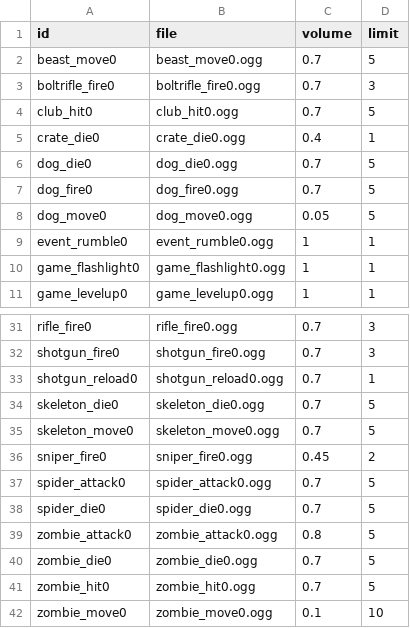
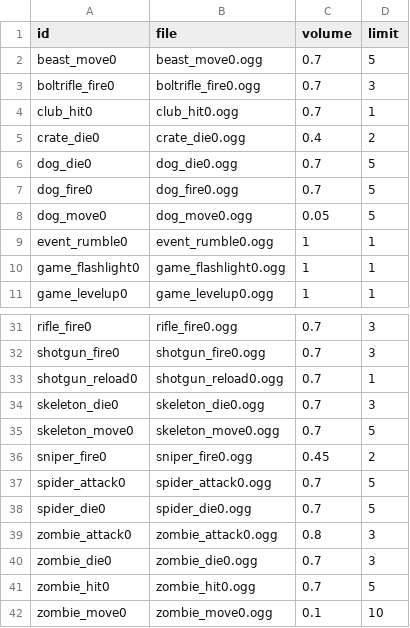
Before and after one commit to ololoken/emptyclip, a TSV file: working/tables/sounds.tsv, drawn as a sheet; only a part is shown, gaps mark what is left out.

```diff
--- a/working/tables/sounds.tsv
+++ b/working/tables/sounds.tsv
@@ -3,4 +3,4 @@ beast_move0	beast_move0.ogg	0.7	5
 boltrifle_fire0	boltrifle_fire0.ogg	0.7	3
-club_hit0	club_hit0.ogg	0.7	5
-crate_die0	crate_die0.ogg	0.4	1
+club_hit0	club_hit0.ogg	0.7	1
+crate_die0	crate_die0.ogg	0.4	2
 dog_die0	dog_die0.ogg	0.7	5
@@ -33,3 +33,3 @@ shotgun_fire0	shotgun_fire0.ogg	0.7	3
 shotgun_reload0	shotgun_reload0.ogg	0.7	1
-skeleton_die0	skeleton_die0.ogg	0.7	5
+skeleton_die0	skeleton_die0.ogg	0.7	3
 skeleton_move0	skeleton_move0.ogg	0.7	5
@@ -38,4 +38,4 @@ spider_attack0	spider_attack0.ogg	0.7	5
 spider_die0	spider_die0.ogg	0.7	5
-zombie_attack0	zombie_attack0.ogg	0.8	5
-zombie_die0	zombie_die0.ogg	0.7	5
+zombie_attack0	zombie_attack0.ogg	0.8	3
+zombie_die0	zombie_die0.ogg	0.7	3
 zombie_hit0	zombie_hit0.ogg	0.7	5
```
Also changed, not shown: 4 other files.
